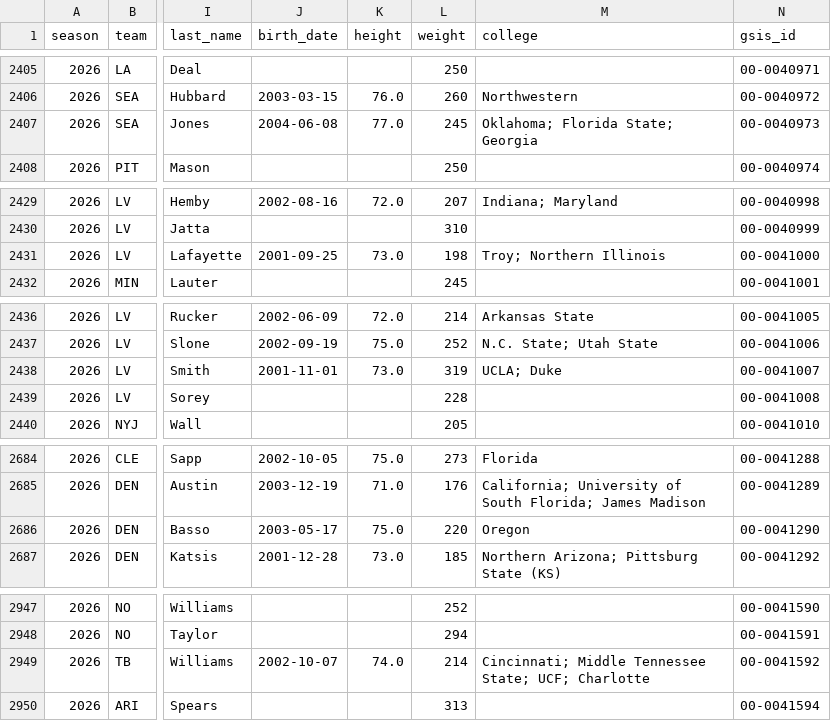
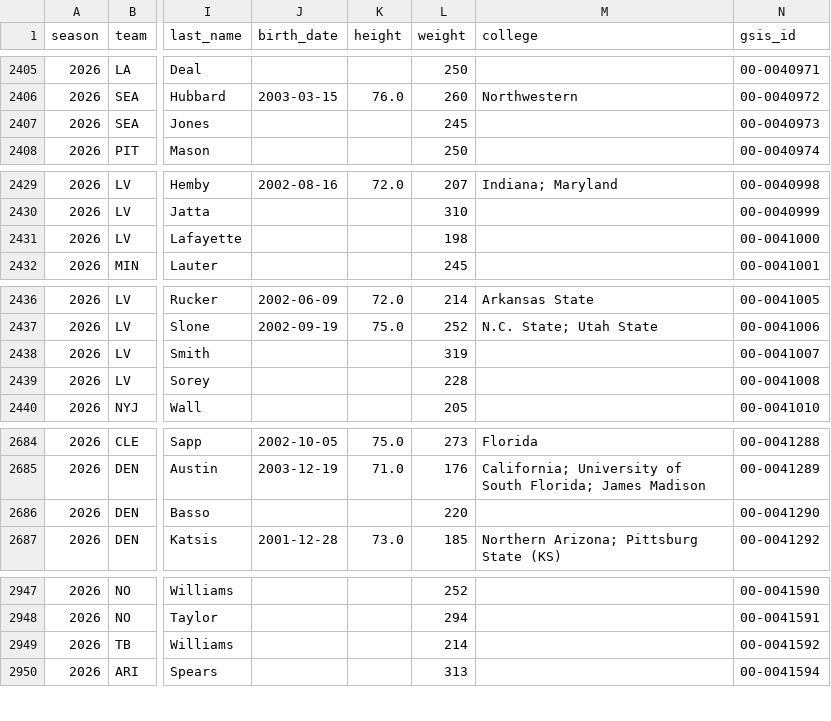
Before and after one commit to msiony24/Michael-betting-dashboard, a CSV file: data/nfl/rosters.csv, drawn as a sheet; only a part is shown, gaps mark what is left out; the diff covers the shown part only; the diff names each change by its address in the sheet, - before the commit and + after, or states it on an @@ line.

```diff
--- a/data/nfl/rosters.csv
+++ b/data/nfl/rosters.csv
-J2407 (birth_date): 2004-06-08
+J2407 (birth_date): (empty)
-K2407 (height): 77.0
+K2407 (height): (empty)
-M2407 (college): Oklahoma; Florida State; Georgia
+M2407 (college): (empty)
-J2431 (birth_date): 2001-09-25
+J2431 (birth_date): (empty)
-K2431 (height): 73.0
+K2431 (height): (empty)
-M2431 (college): Troy; Northern Illinois
+M2431 (college): (empty)
-J2438 (birth_date): 2001-11-01
+J2438 (birth_date): (empty)
-K2438 (height): 73.0
+K2438 (height): (empty)
-M2438 (college): UCLA; Duke
+M2438 (college): (empty)
-J2686 (birth_date): 2003-05-17
+J2686 (birth_date): (empty)
-K2686 (height): 75.0
+K2686 (height): (empty)
-M2686 (college): Oregon
+M2686 (college): (empty)
-J2949 (birth_date): 2002-10-07
+J2949 (birth_date): (empty)
-K2949 (height): 74.0
+K2949 (height): (empty)
-M2949 (college): Cincinnati; Middle Tennessee State; UCF; Charlotte
+M2949 (college): (empty)
```
Also changed, not shown: 12 edited cells elsewhere in this file, data/nfl/depth_charts.csv, data/nfl/game_quality.csv, 11 other files.
